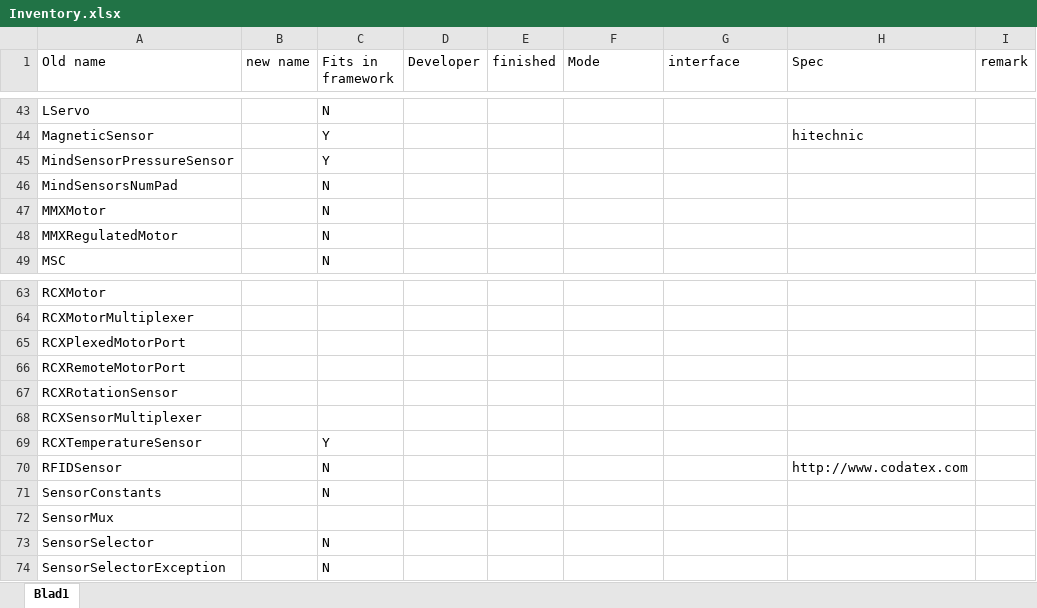
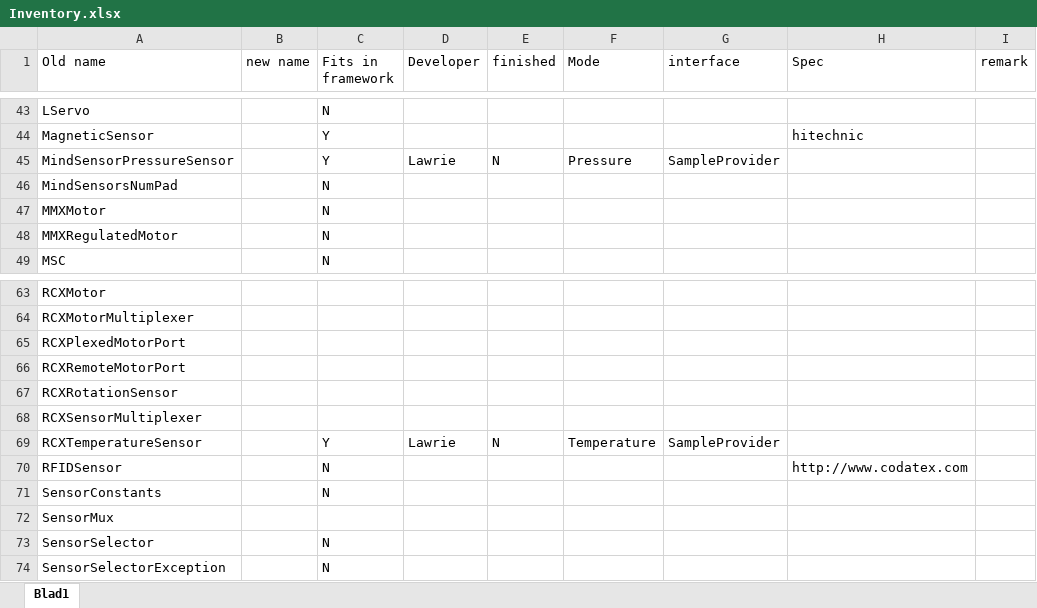
Before and after one commit to mindstorms-cop/lejos-ev3, an Excel workbook: ev3classes/src/lejos/hardware/sensor/Inventory.xlsx, sheet Blad1, drawn as a sheet; only a part is shown, gaps mark what is left out; values as stored, in another font and other column widths than the file's, no borders; the diff names each change by its address in the sheet, - before the commit and + after, or states it on an @@ line.

Commit message:
Claimed two more sensors
Former-commit-id: 44f05fabd8175f0167daac8b7e1ca67c829312b1

```diff
--- a/ev3classes/src/lejos/hardware/sensor/Inventory.xlsx (sheet Blad1)
+++ b/ev3classes/src/lejos/hardware/sensor/Inventory.xlsx (sheet Blad1)
-D45 (Developer): (empty)
+D45 (Developer): Lawrie
-E45 (finished): (empty)
+E45 (finished): N
-F45 (Mode): (empty)
+F45 (Mode): Pressure
-G45 (interface): (empty)
+G45 (interface): SampleProvider
-D69 (Developer): (empty)
+D69 (Developer): Lawrie
-E69 (finished): (empty)
+E69 (finished): N
-F69 (Mode): (empty)
+F69 (Mode): Temperature
-G69 (interface): (empty)
+G69 (interface): SampleProvider
```
